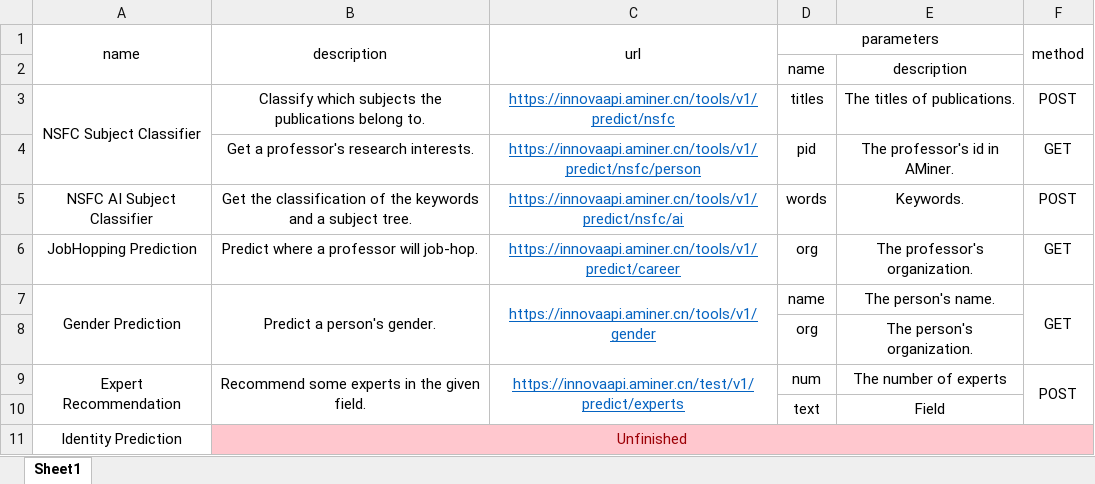
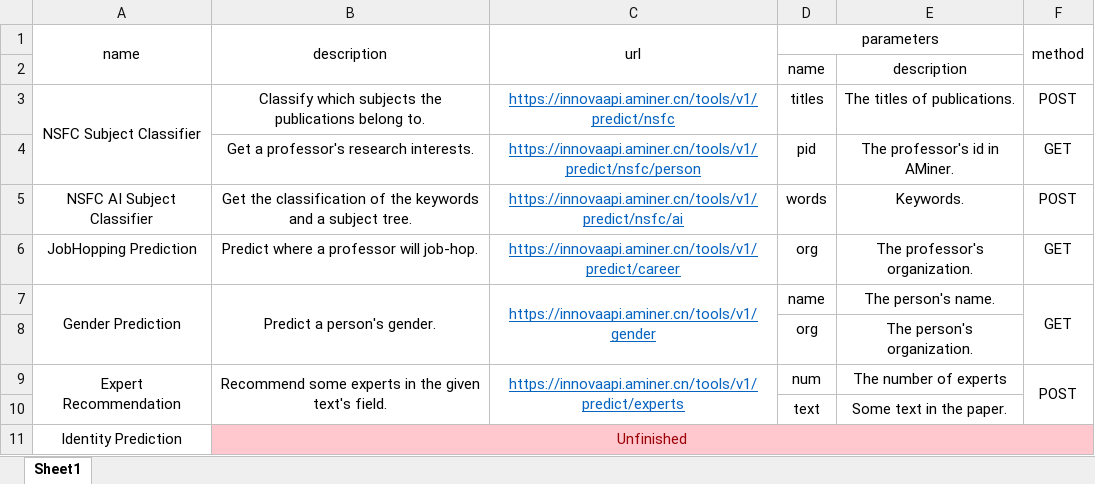
Before and after one commit to AMinerOpen/prediction_api, an Excel workbook: doc/API list.xlsx, sheet Sheet1, drawn as a sheet; values as stored, in another font and other column widths than the file's, no borders; the diff names each change by its address in the sheet, - before the commit and + after, or states it on an @@ line.

```diff
--- a/doc/API list.xlsx (sheet Sheet1)
+++ b/doc/API list.xlsx (sheet Sheet1)
-B9 (description): …the given field.
+B9 (description): …the given text's field.
-C9 (url): https://innovaapi.aminer.cn/test/v1/predict/experts
+C9 (url): https://innovaapi.aminer.cn/tools/v1/predict/experts
-E10: Field
+E10: Some text in the paper.
```
Also changed, not shown: 6 other files.
